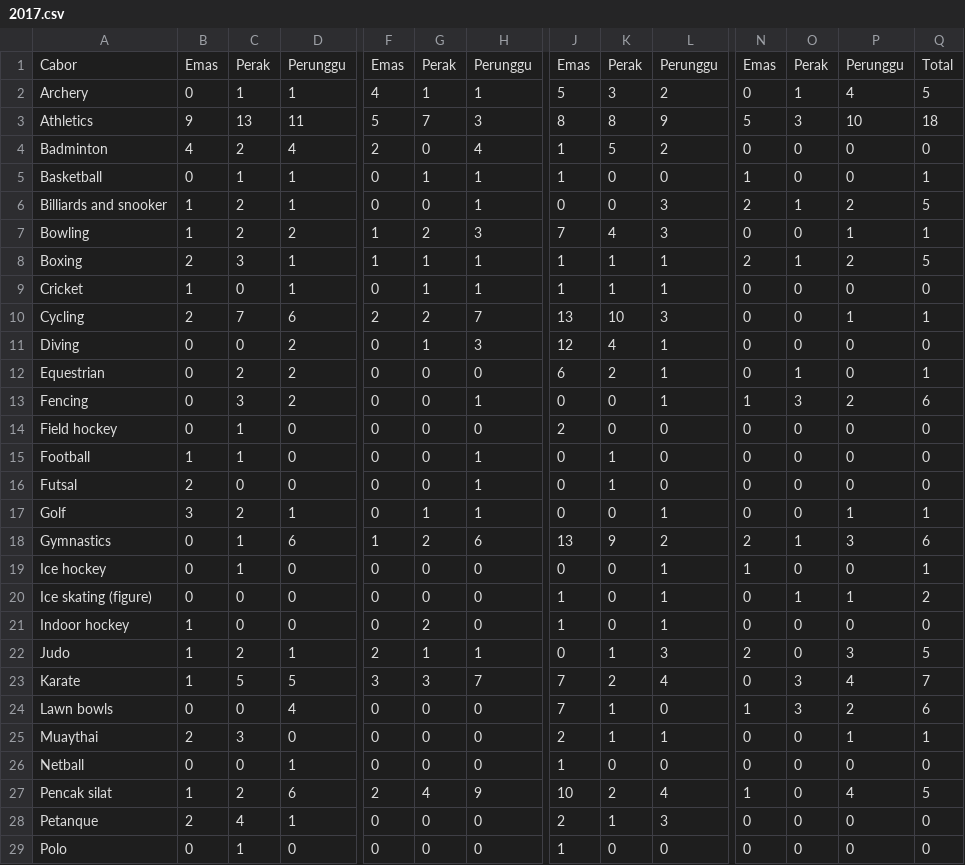
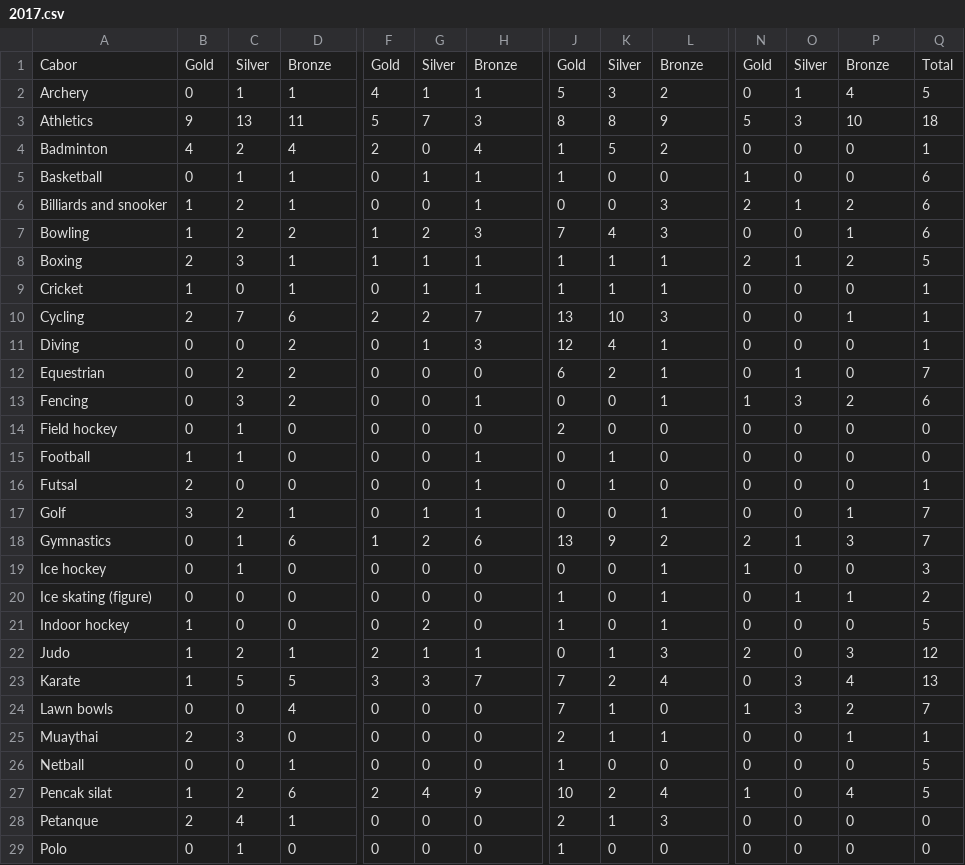
Before and after one commit to hishshah/seagames, a CSV file: csv/2017.csv, drawn as a sheet; only a part is shown, gaps mark what is left out; the diff covers the shown part only; the diff names each change by its address in the sheet, - before the commit and + after, or states it on an @@ line.

```diff
--- a/csv/2017.csv
+++ b/csv/2017.csv
-B1: Emas
+B1: Gold
-C1: Perak
+C1: Silver
-D1: Perunggu
+D1: Bronze
-F1: Emas
+F1: Gold
-G1: Perak
+G1: Silver
-H1: Perunggu
+H1: Bronze
-J1: Emas
+J1: Gold
-K1: Perak
+K1: Silver
-L1: Perunggu
+L1: Bronze
-N1: Emas
+N1: Gold
-O1: Perak
+O1: Silver
-P1: Perunggu
+P1: Bronze
-Q4: 0
+Q4: 1
-Q5: 1
+Q5: 6
-Q6: 5
+Q6: 6
-Q7: 1
+Q7: 6
-Q9: 0
+Q9: 1
-Q11: 0
+Q11: 1
-Q12: 1
+Q12: 7
-Q16: 0
+Q16: 1
-Q17: 1
+Q17: 7
-Q18: 6
+Q18: 7
-Q19: 1
+Q19: 3
-Q21: 0
+Q21: 5
-Q22: 5
+Q22: 12
-Q23: 7
+Q23: 13
-Q24: 6
+Q24: 7
-Q26: 0
+Q26: 5
```
Also changed, not shown: 28 edited cells elsewhere in this file, csv/2005.csv, csv/2007.csv, 8 other files.
